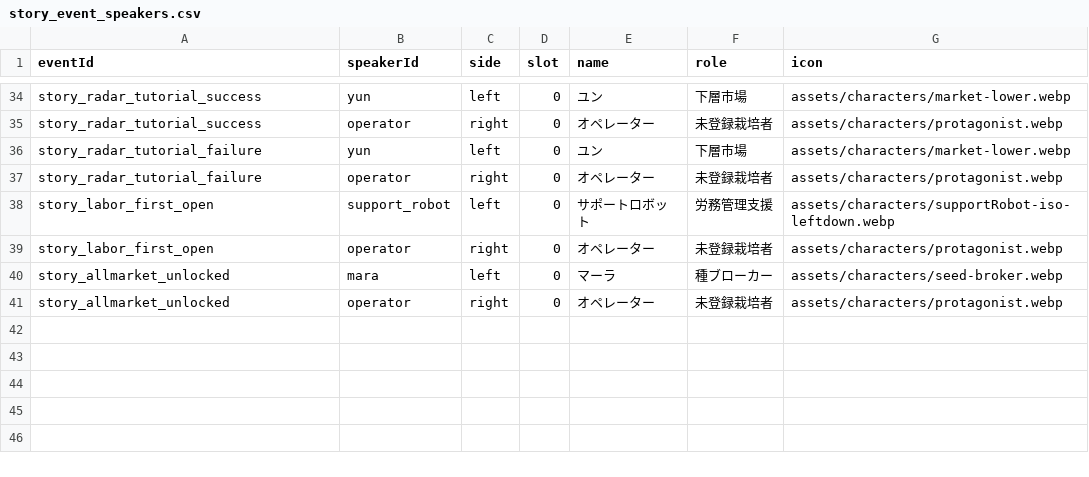
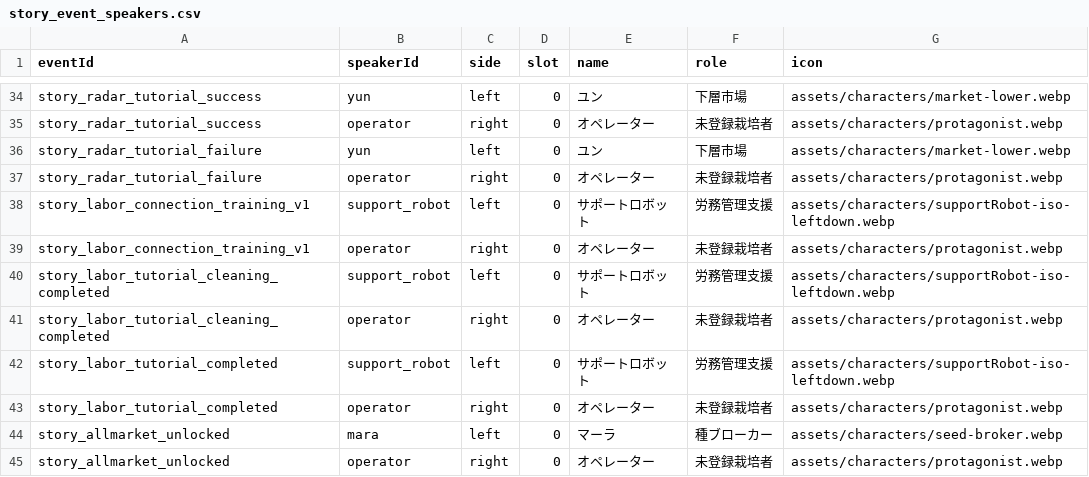
Before and after one commit to ziroz-tech/UnderGreen-who-owns-the-seeds-, a CSV file: data/story_event_speakers.csv, drawn as a sheet; only a part is shown, gaps mark what is left out.

```diff
--- a/data/story_event_speakers.csv
+++ b/data/story_event_speakers.csv
@@ -37,4 +37,8 @@ story_radar_tutorial_failure,yun,left,0,ユン,下層市場,assets/characters/ma
 story_radar_tutorial_failure,operator,right,0,オペレーター,未登録栽培者,assets/characters/protagonist.webp
-story_labor_first_open,support_robot,left,0,サポートロボット,労務管理支援,assets/characters/supportRobot-iso-leftdown.webp
-story_labor_first_open,operator,right,0,オペレーター,未登録栽培者,assets/characters/protagonist.webp
+story_labor_connection_training_v1,support_robot,left,0,サポートロボット,労務管理支援,assets/characters/supportRobot-iso-leftdown.webp
+story_labor_connection_training_v1,operator,right,0,オペレーター,未登録栽培者,assets/characters/protagonist.webp
+story_labor_tutorial_cleaning_completed,support_robot,left,0,サポートロボット,労務管理支援,assets/characters/supportRobot-iso-leftdown.webp
+story_labor_tutorial_cleaning_completed,operator,right,0,オペレーター,未登録栽培者,assets/characters/protagonist.webp
+story_labor_tutorial_completed,support_robot,left,0,サポートロボット,労務管理支援,assets/characters/supportRobot-iso-leftdown.webp
+story_labor_tutorial_completed,operator,right,0,オペレーター,未登録栽培者,assets/characters/protagonist.webp
 story_allmarket_unlocked,mara,left,0,マーラ,種ブローカー,assets/characters/seed-broker.webp
```
Also changed, not shown: data/story_event_lines.csv, data/story_events.csv.
